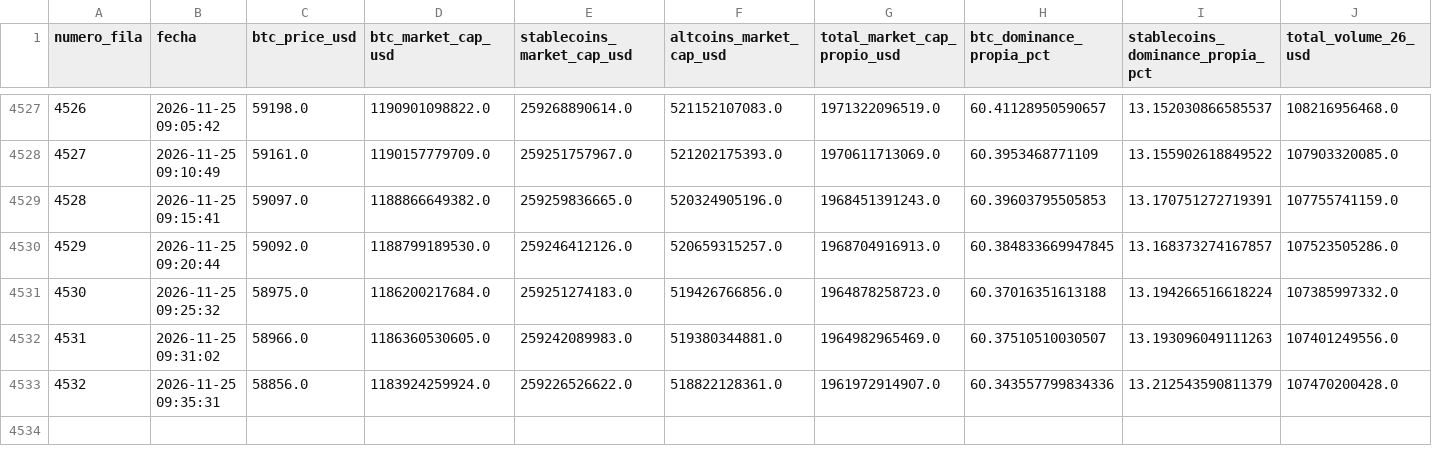
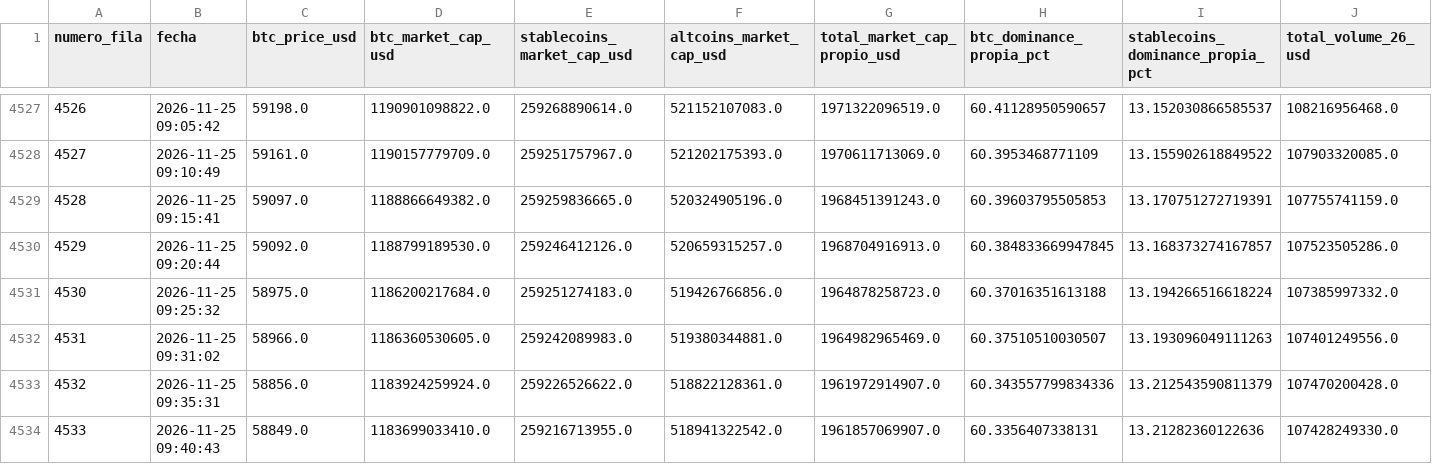
Before and after one commit to jorgereloaded/btc_dominance, a CSV file: btc_dominance.csv, drawn as a sheet; only a part is shown, gaps mark what is left out; rows hold the shown columns only; the diff names each change by its address in the sheet, - before the commit and + after, or states it on an @@ line.

```diff
--- a/btc_dominance.csv
+++ b/btc_dominance.csv
+row 4534: 4533 | 2026-11-25 09:40:43 | 58849.0 | 1183699033410.0 | 259216713955.0 | 518941322542.0 | 1961857069907.0 | 60.3356407338131 | 13.21282360122636 | 107428249330.0
```
